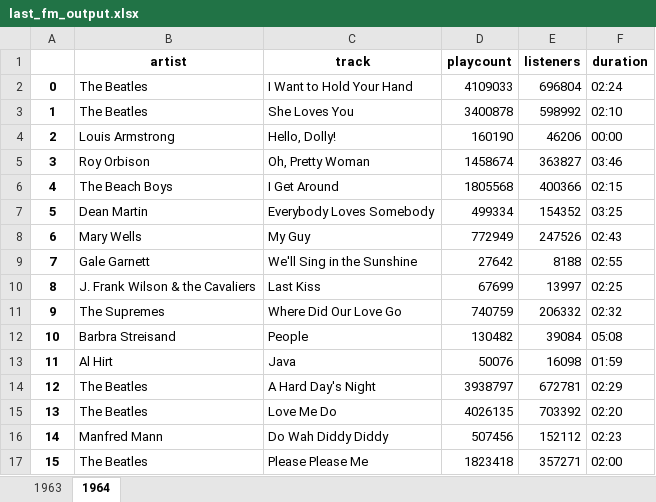
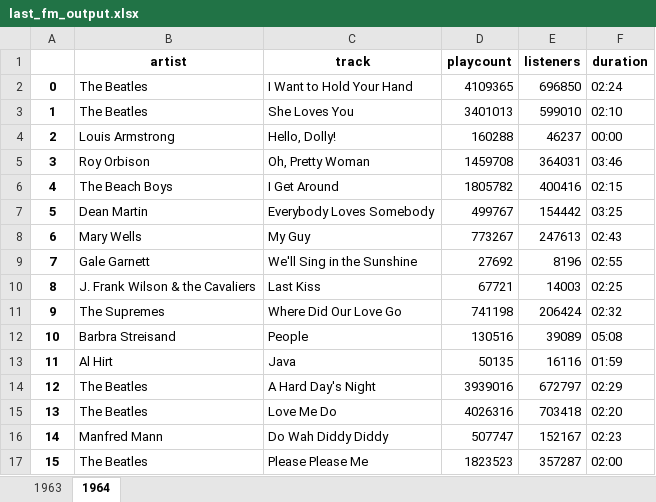
Before and after one commit to Innoversa/Law-School-Copyright, an Excel workbook: src/last_fm_output.xlsx, sheet 1964, drawn as a sheet; only a part is shown; values as stored, in another font and other column widths than the file's, no borders; the diff covers the shown part only; the diff names each change by its address in the sheet, - before the commit and + after, or states it on an @@ line.

```diff
--- a/src/last_fm_output.xlsx (sheet 1964)
+++ b/src/last_fm_output.xlsx (sheet 1964)
-D2 (playcount): 4109033
+D2 (playcount): 4109365
-E2 (listeners): 696804
+E2 (listeners): 696850
-D3 (playcount): 3400878
+D3 (playcount): 3401013
-E3 (listeners): 598992
+E3 (listeners): 599010
-D4 (playcount): 160190
+D4 (playcount): 160288
-E4 (listeners): 46206
+E4 (listeners): 46237
-D5 (playcount): 1458674
+D5 (playcount): 1459708
-E5 (listeners): 363827
+E5 (listeners): 364031
-D6 (playcount): 1805568
+D6 (playcount): 1805782
-E6 (listeners): 400366
+E6 (listeners): 400416
-D7 (playcount): 499334
+D7 (playcount): 499767
-E7 (listeners): 154352
+E7 (listeners): 154442
-D8 (playcount): 772949
+D8 (playcount): 773267
-E8 (listeners): 247526
+E8 (listeners): 247613
-D9 (playcount): 27642
+D9 (playcount): 27692
-E9 (listeners): 8188
+E9 (listeners): 8196
-D10 (playcount): 67699
+D10 (playcount): 67721
-E10 (listeners): 13997
+E10 (listeners): 14003
-D11 (playcount): 740759
+D11 (playcount): 741198
-E11 (listeners): 206332
+E11 (listeners): 206424
-D12 (playcount): 130482
+D12 (playcount): 130516
-E12 (listeners): 39084
+E12 (listeners): 39089
-D13 (playcount): 50076
+D13 (playcount): 50135
-E13 (listeners): 16098
+E13 (listeners): 16116
-D14 (playcount): 3938797
+D14 (playcount): 3939016
-E14 (listeners): 672781
+E14 (listeners): 672797
-D15 (playcount): 4026135
+D15 (playcount): 4026316
-E15 (listeners): 703392
+E15 (listeners): 703418
-D16 (playcount): 507456
+D16 (playcount): 507747
-E16 (listeners): 152112
+E16 (listeners): 152167
-D17 (playcount): 1823418
+D17 (playcount): 1823523
-E17 (listeners): 357271
+E17 (listeners): 357287
```
Also changed, not shown: 135 edited cells elsewhere in this sheet, sheet 1963, 1 other file.
